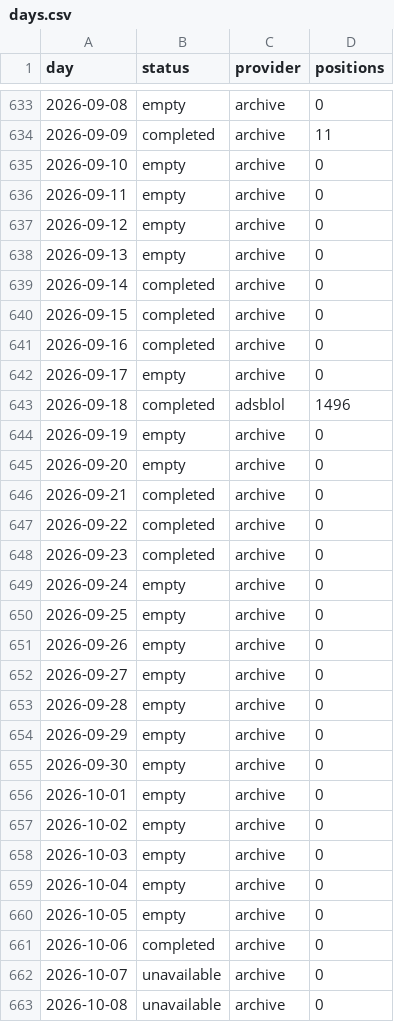
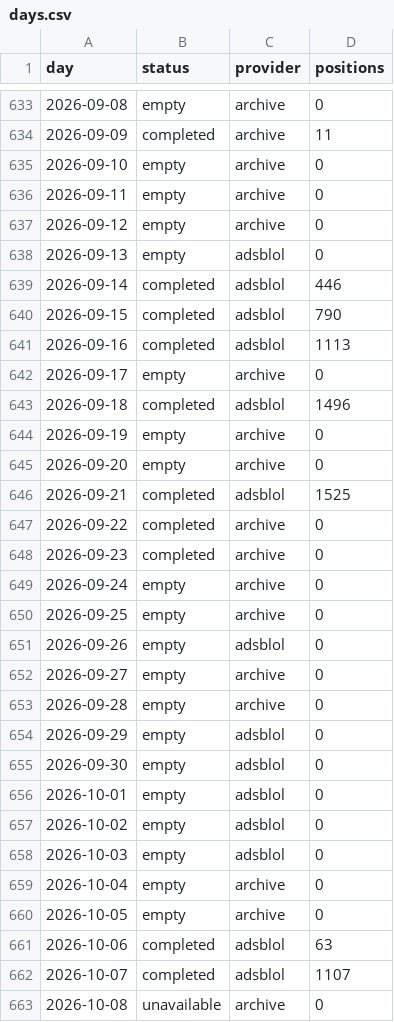
Before and after one commit to peterridzon/lietadielka, a CSV file: data/observations/505fa1/days.csv, drawn as a sheet; only a part is shown, gaps mark what is left out; the diff covers the shown part only.

Commit message:
data: zber 2026-10-08

```diff
--- a/data/observations/505fa1/days.csv
+++ b/data/observations/505fa1/days.csv
@@ -637,6 +637,6 @@ day,status,provider,positions
 2026-09-12,empty,archive,0
-2026-09-13,empty,archive,0
-2026-09-14,completed,archive,0
-2026-09-15,completed,archive,0
-2026-09-16,completed,archive,0
+2026-09-13,empty,adsblol,0
+2026-09-14,completed,adsblol,446
+2026-09-15,completed,adsblol,790
+2026-09-16,completed,adsblol,1113
 2026-09-17,empty,archive,0
@@ -645,3 +645,3 @@ day,status,provider,positions
 2026-09-20,empty,archive,0
-2026-09-21,completed,archive,0
+2026-09-21,completed,adsblol,1525
 2026-09-22,completed,archive,0
@@ -650,14 +650,14 @@ day,status,provider,positions
 2026-09-25,empty,archive,0
-2026-09-26,empty,archive,0
+2026-09-26,empty,adsblol,0
 2026-09-27,empty,archive,0
 2026-09-28,empty,archive,0
-2026-09-29,empty,archive,0
-2026-09-30,empty,archive,0
-2026-10-01,empty,archive,0
-2026-10-02,empty,archive,0
-2026-10-03,empty,archive,0
+2026-09-29,empty,adsblol,0
+2026-09-30,empty,adsblol,0
+2026-10-01,empty,adsblol,0
+2026-10-02,empty,adsblol,0
+2026-10-03,empty,adsblol,0
 2026-10-04,empty,archive,0
 2026-10-05,empty,archive,0
-2026-10-06,completed,archive,0
-2026-10-07,unavailable,archive,0
+2026-10-06,completed,adsblol,63
+2026-10-07,completed,adsblol,1107
 2026-10-08,unavailable,archive,0
```
Also changed, not shown: 9 edited cells elsewhere in this file, data/observations/505c06/days.csv, data/observations/505c07/days.csv, 4 other files.
